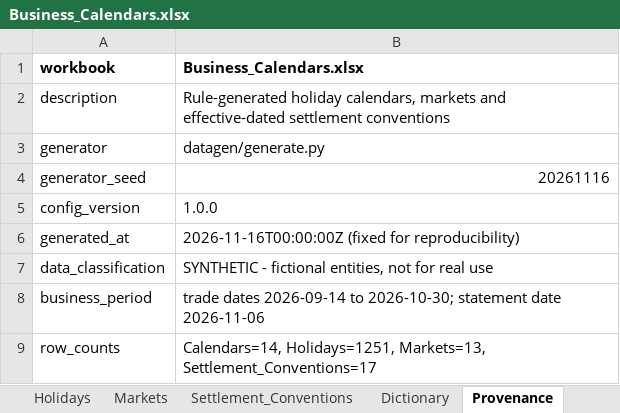
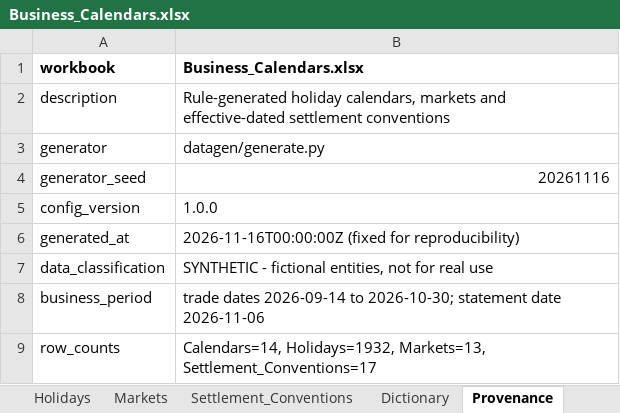
Before and after one commit to nipunrg1990rocks-dev/banking-ai-portfolio, an Excel workbook: projects/p7_capitalflow360/data/excel/Business_Calendars.xlsx, sheet Provenance, drawn as a sheet; values as stored, in another font and other column widths than the file's, no borders; the diff names each change by its address in the sheet, - before the commit and + after, or states it on an @@ line.

```diff
--- a/projects/p7_capitalflow360/data/excel/Business_Calendars.xlsx (sheet Provenance)
+++ b/projects/p7_capitalflow360/data/excel/Business_Calendars.xlsx (sheet Provenance)
-B9 (Business_Calendars.xlsx): Calendars=14, Holidays=1251, Markets=13, Settlement_Conventions=17
+B9 (Business_Calendars.xlsx): Calendars=14, Holidays=1932, Markets=13, Settlement_Conventions=17
```
Also changed, not shown: sheet Holidays, projects/p7_capitalflow360/data/excel/Allocations.xlsx, projects/p7_capitalflow360/data/excel/Executions.xlsx, 37 other files.
